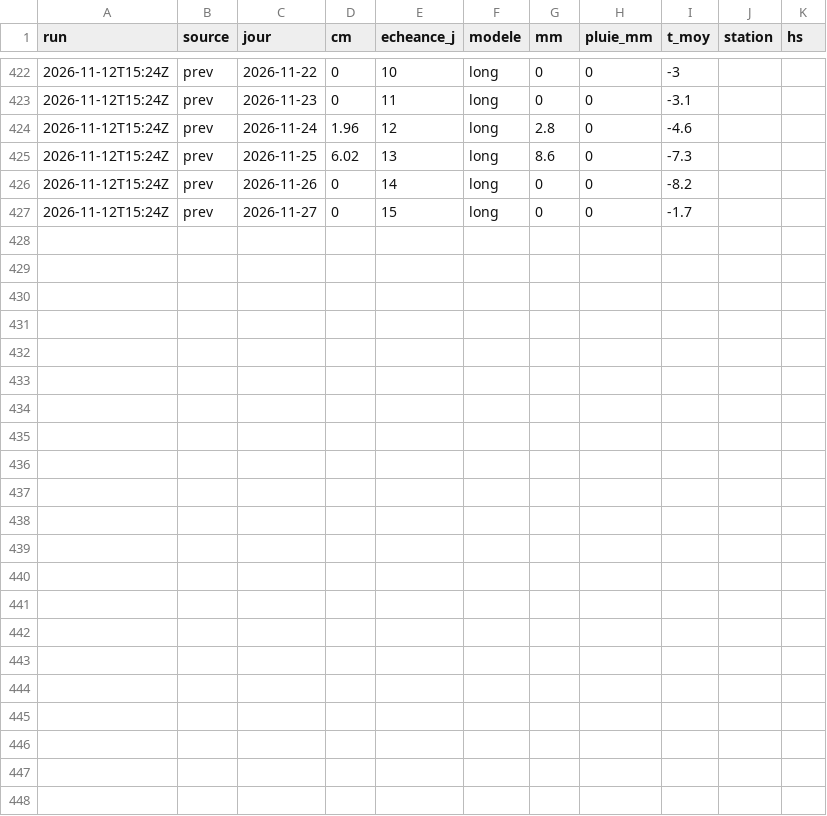
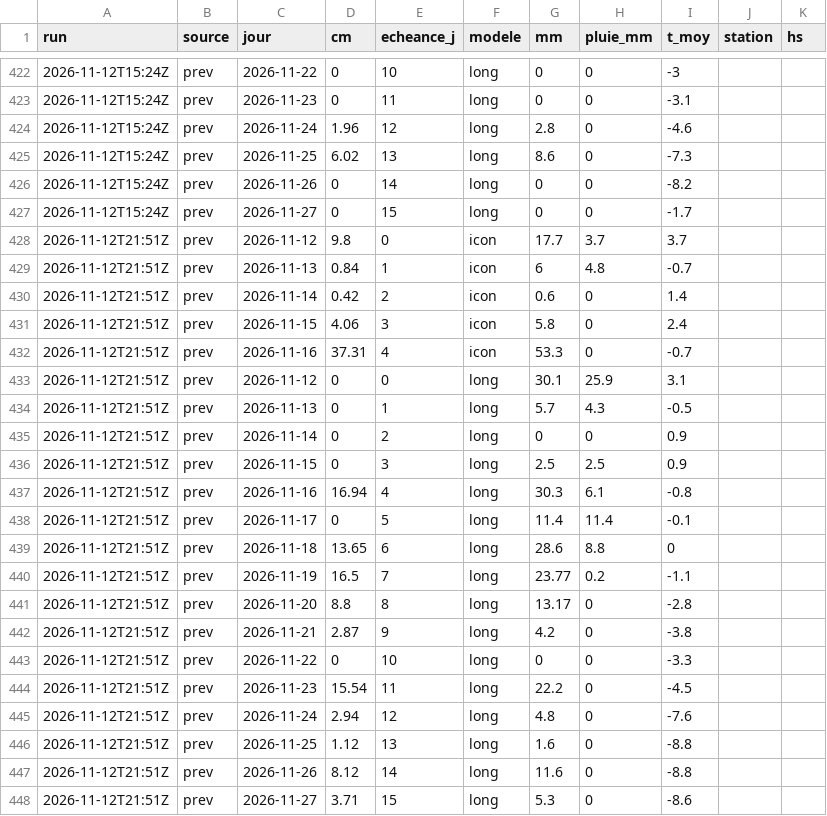
Before and after one commit to gregorysticher/meteo-alert, a CSV file: data/neige.csv, drawn as a sheet; only a part is shown, gaps mark what is left out.

Commit message:
chore: alerte neige annoncée / journal neige [skip ci]

```diff
--- a/data/neige.csv
+++ b/data/neige.csv
@@ -427 +427,22 @@ run,source,jour,cm,echeance_j,modele,mm,pluie_mm,t_moy,station,hs
 2026-11-12T15:24Z,prev,2026-11-27,0,15,long,0,0,-1.7,,
+2026-11-12T21:51Z,prev,2026-11-12,9.8,0,icon,17.7,3.7,3.7,,
+2026-11-12T21:51Z,prev,2026-11-13,0.84,1,icon,6,4.8,-0.7,,
+2026-11-12T21:51Z,prev,2026-11-14,0.42,2,icon,0.6,0,1.4,,
+2026-11-12T21:51Z,prev,2026-11-15,4.06,3,icon,5.8,0,2.4,,
+2026-11-12T21:51Z,prev,2026-11-16,37.31,4,icon,53.3,0,-0.7,,
+2026-11-12T21:51Z,prev,2026-11-12,0,0,long,30.1,25.9,3.1,,
+2026-11-12T21:51Z,prev,2026-11-13,0,1,long,5.7,4.3,-0.5,,
+2026-11-12T21:51Z,prev,2026-11-14,0,2,long,0,0,0.9,,
+2026-11-12T21:51Z,prev,2026-11-15,0,3,long,2.5,2.5,0.9,,
+2026-11-12T21:51Z,prev,2026-11-16,16.94,4,long,30.3,6.1,-0.8,,
+2026-11-12T21:51Z,prev,2026-11-17,0,5,long,11.4,11.4,-0.1,,
+2026-11-12T21:51Z,prev,2026-11-18,13.65,6,long,28.6,8.8,0,,
+2026-11-12T21:51Z,prev,2026-11-19,16.5,7,long,23.77,0.2,-1.1,,
+2026-11-12T21:51Z,prev,2026-11-20,8.8,8,long,13.17,0,-2.8,,
+2026-11-12T21:51Z,prev,2026-11-21,2.87,9,long,4.2,0,-3.8,,
+2026-11-12T21:51Z,prev,2026-11-22,0,10,long,0,0,-3.3,,
+2026-11-12T21:51Z,prev,2026-11-23,15.54,11,long,22.2,0,-4.5,,
+2026-11-12T21:51Z,prev,2026-11-24,2.94,12,long,4.8,0,-7.6,,
+2026-11-12T21:51Z,prev,2026-11-25,1.12,13,long,1.6,0,-8.8,,
+2026-11-12T21:51Z,prev,2026-11-26,8.12,14,long,11.6,0,-8.8,,
+2026-11-12T21:51Z,prev,2026-11-27,3.71,15,long,5.3,0,-8.6,,
```
Also changed, not shown: 1 other file.
